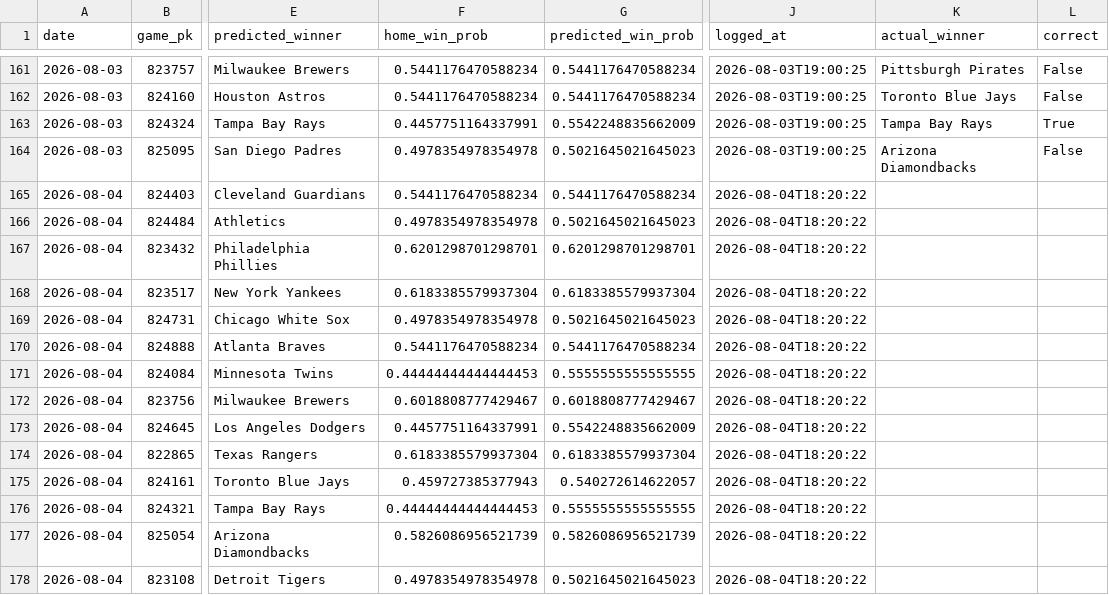
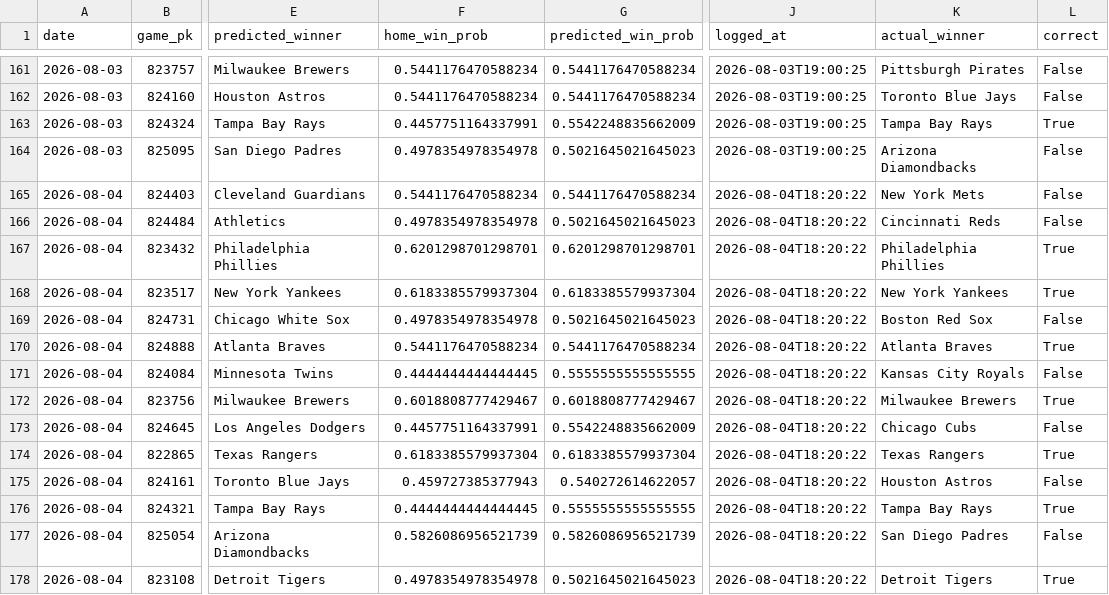
Before and after one commit to jackgoad05-afk/mlb-k-props, a CSV file: output/ml_predictions_ledger.csv, drawn as a sheet; only a part is shown, gaps mark what is left out; the diff names each change by its address in the sheet, - before the commit and + after, or states it on an @@ line.

```diff
--- a/output/ml_predictions_ledger.csv
+++ b/output/ml_predictions_ledger.csv
-K165 (actual_winner): (empty)
+K165 (actual_winner): New York Mets
-L165:L166 (correct): (empty)
+L165:L166 (correct): False
-K166 (actual_winner): (empty)
+K166 (actual_winner): Cincinnati Reds
-K167 (actual_winner): (empty)
+K167 (actual_winner): Philadelphia Phillies
-L167:L168 (correct): (empty)
+L167:L168 (correct): True
-K168 (actual_winner): (empty)
+K168 (actual_winner): New York Yankees
-K169 (actual_winner): (empty)
+K169 (actual_winner): Boston Red Sox
-L169 (correct): (empty)
+L169 (correct): False
-K170 (actual_winner): (empty)
+K170 (actual_winner): Atlanta Braves
-L170 (correct): (empty)
+L170 (correct): True
-F171 (home_win_prob): 0.44444444444444453
+F171 (home_win_prob): 0.4444444444444445
-K171 (actual_winner): (empty)
+K171 (actual_winner): Kansas City Royals
-L171 (correct): (empty)
+L171 (correct): False
-K172 (actual_winner): (empty)
+K172 (actual_winner): Milwaukee Brewers
-L172 (correct): (empty)
+L172 (correct): True
-K173 (actual_winner): (empty)
+K173 (actual_winner): Chicago Cubs
-L173 (correct): (empty)
+L173 (correct): False
-K174 (actual_winner): (empty)
+K174 (actual_winner): Texas Rangers
-L174 (correct): (empty)
+L174 (correct): True
-K175 (actual_winner): (empty)
+K175 (actual_winner): Houston Astros
-L175 (correct): (empty)
+L175 (correct): False
-F176 (home_win_prob): 0.44444444444444453
+F176 (home_win_prob): 0.4444444444444445
-K176 (actual_winner): (empty)
+K176 (actual_winner): Tampa Bay Rays
-L176 (correct): (empty)
+L176 (correct): True
-K177 (actual_winner): (empty)
+K177 (actual_winner): San Diego Padres
-L177 (correct): (empty)
+L177 (correct): False
-K178 (actual_winner): (empty)
+K178 (actual_winner): Detroit Tigers
-L178 (correct): (empty)
+L178 (correct): True
```
Also changed, not shown: data/raw/pitcher_gamelogs_2026.csv, output/ks_paper_ledger.csv, 1 other file.
